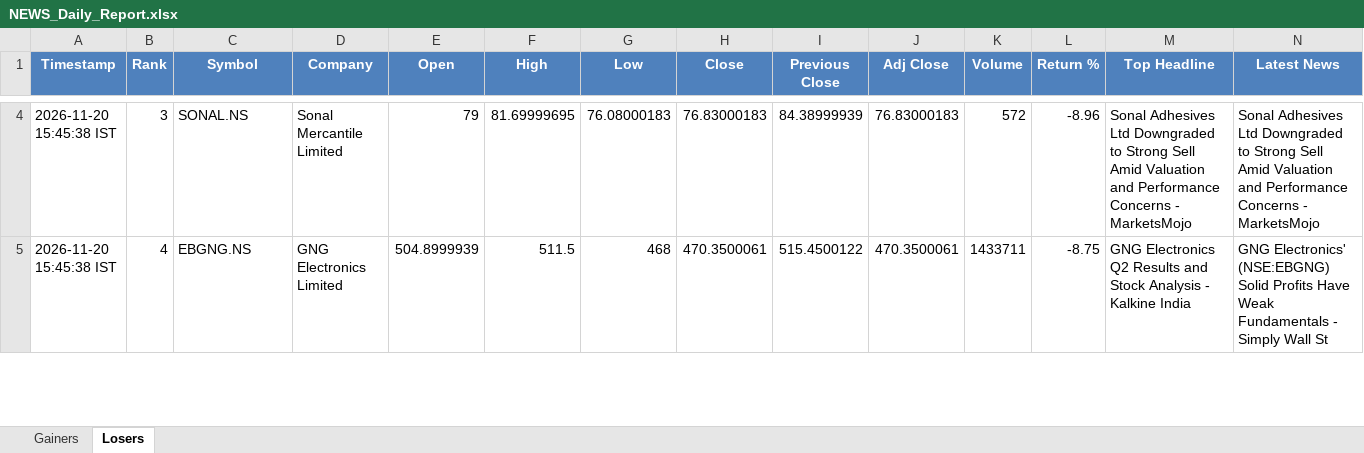
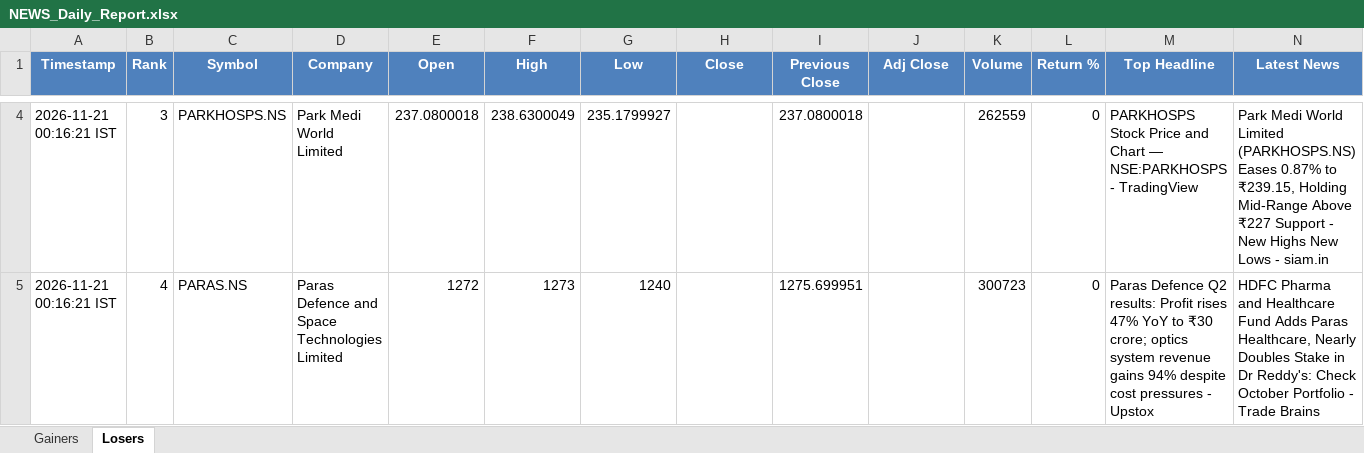
Before and after one commit to PavanSaiNekkala/News_Dividend_Fetcher, an Excel workbook: NEWS_Daily_Report/output/latest/NEWS_Daily_Report.xlsx, sheet Losers, drawn as a sheet; only a part is shown, gaps mark what is left out; values as stored, in another font and other column widths than the file's, no borders; the diff covers the shown part only; the diff names each change by its address in the sheet, - before the commit and + after, or states it on an @@ line.

```diff
--- a/NEWS_Daily_Report/output/latest/NEWS_Daily_Report.xlsx (sheet Losers)
+++ b/NEWS_Daily_Report/output/latest/NEWS_Daily_Report.xlsx (sheet Losers)
-A4:A5 (Timestamp): 2026-11-20 15:45:38 IST
+A4:A5 (Timestamp): 2026-11-21 00:16:21 IST
-C4 (Symbol): SONAL.NS
+C4 (Symbol): PARKHOSPS.NS
-D4 (Company): Sonal Mercantile Limited
+D4 (Company): Park Medi World Limited
-E4 (Open): 79
+E4 (Open): 237.0800018
-F4 (High): 81.69999695
+F4 (High): 238.6300049
-G4 (Low): 76.08000183
+G4 (Low): 235.1799927
-H4 (Close): 76.83000183
+H4 (Close): (empty)
-I4 (Previous Close): 84.38999939
+I4 (Previous Close): 237.0800018
-J4 (Adj Close): 76.83000183
+J4 (Adj Close): (empty)
-K4 (Volume): 572
+K4 (Volume): 262559
-L4 (Return %): -8.96
+L4 (Return %): 0
-M4 (Top Headline): Sonal Adhesives Ltd Downgraded to Strong Sell Amid Valuation and Performance Concerns - MarketsMojo
+M4 (Top Headline): PARKHOSPS Stock Price and Chart — NSE:PARKHOSPS - TradingView
-N4 (Latest News): Sonal Adhesives Ltd Downgraded to Strong Sell Amid Valuation and Performance Concerns - MarketsMojo
+N4 (Latest News): Park Medi World Limited (PARKHOSPS.NS) Eases 0.87% to ₹239.15, Holding Mid-Range Above ₹227 Support - New Highs New Lows - siam.in
-C5 (Symbol): EBGNG.NS
+C5 (Symbol): PARAS.NS
-D5 (Company): GNG Electronics Limited
+D5 (Company): Paras Defence and Space Technologies Limited
-E5 (Open): 504.8999939
+E5 (Open): 1272
-F5 (High): 511.5
+F5 (High): 1273
-G5 (Low): 468
+G5 (Low): 1240
-H5 (Close): 470.3500061
+H5 (Close): (empty)
-I5 (Previous Close): 515.4500122
+I5 (Previous Close): 1275.699951
-J5 (Adj Close): 470.3500061
+J5 (Adj Close): (empty)
-K5 (Volume): 1433711
+K5 (Volume): 300723
-L5 (Return %): -8.75
+L5 (Return %): 0
-M5 (Top Headline): GNG Electronics Q2 Results and Stock Analysis - Kalkine India
+M5 (Top Headline): Paras Defence Q2 results: Profit rises 47% YoY to ₹30 crore; optics system revenue gains 94% despite cost pressures - Upstox
-N5 (Latest News): GNG Electronics' (NSE:EBGNG) Solid Profits Have Weak Fundamentals - Simply Wall St
+N5 (Latest News): HDFC Pharma and Healthcare Fund Adds Paras Healthcare, Nearly Doubles Stake in Dr Reddy's: Check October Portfolio - Trade Brains
```
Also changed, not shown: 280 edited cells elsewhere in this sheet, sheet Gainers, 1 other file.
